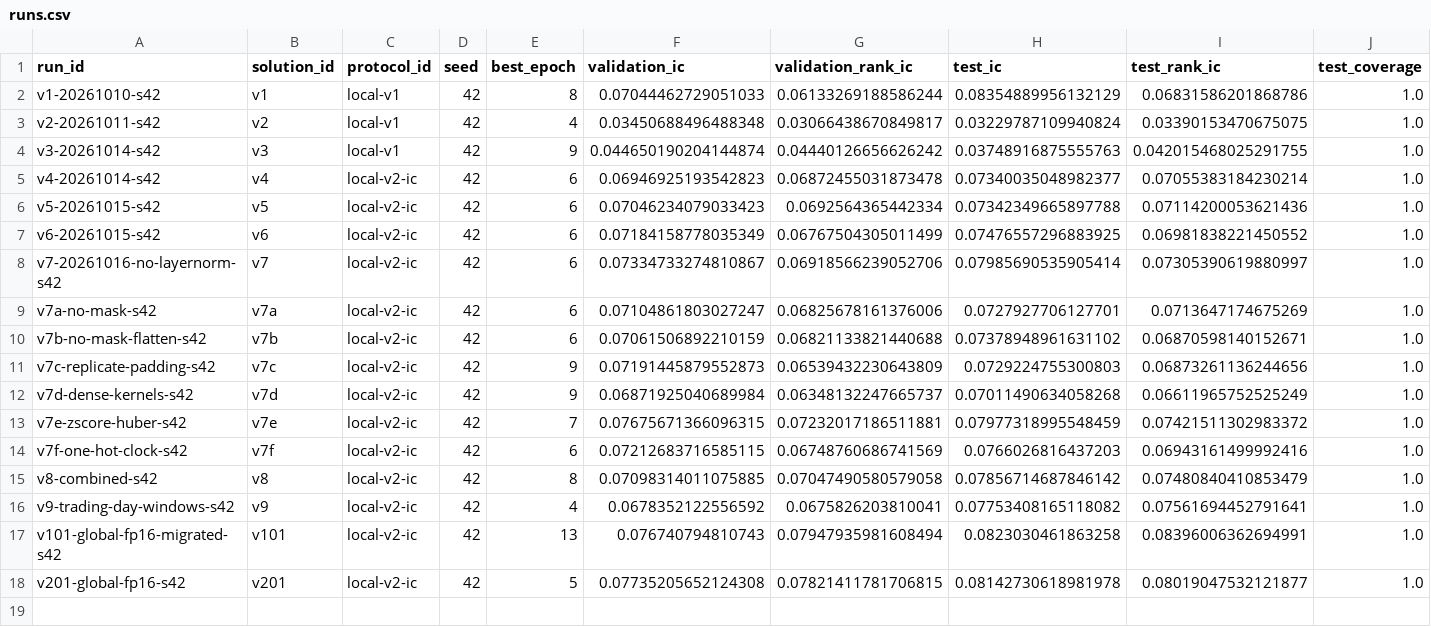
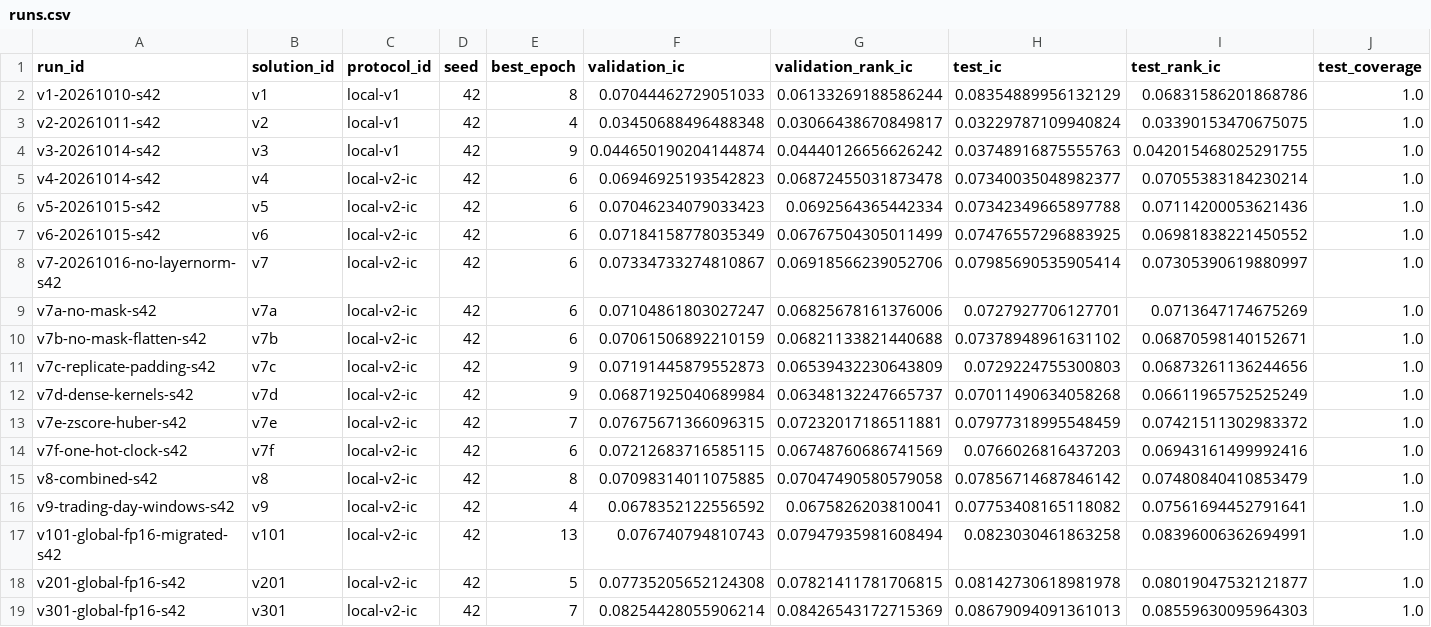
Before and after one commit to ChangzheMa/jycapital, a CSV file: experiments/runs.csv, drawn as a sheet; only a part is shown; rows hold the shown columns only; the diff names each change by its address in the sheet, - before the commit and + after, or states it on an @@ line.

```diff
--- a/experiments/runs.csv
+++ b/experiments/runs.csv
+row 19: v301-global-fp16-s42 | v301 | local-v2-ic | 42 | 7 | 0.08254428055906214 | 0.08426543172715369 | 0.08679094091361013 | 0.08559630095964303 | 1.0
```
Also changed, not shown: experiments/submissions.csv, 18 other files.
